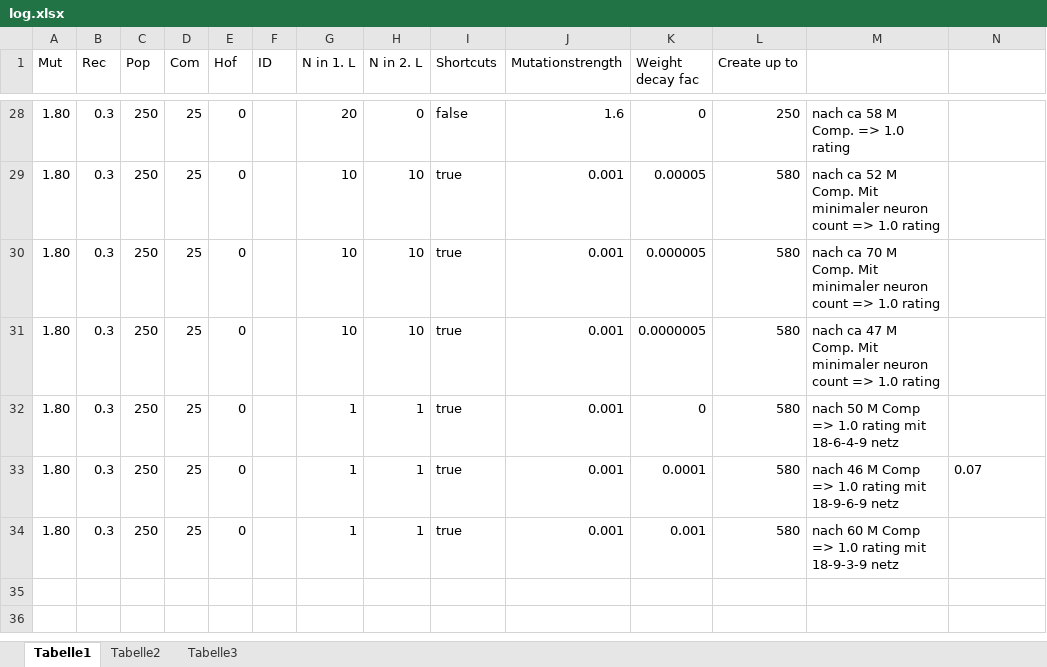
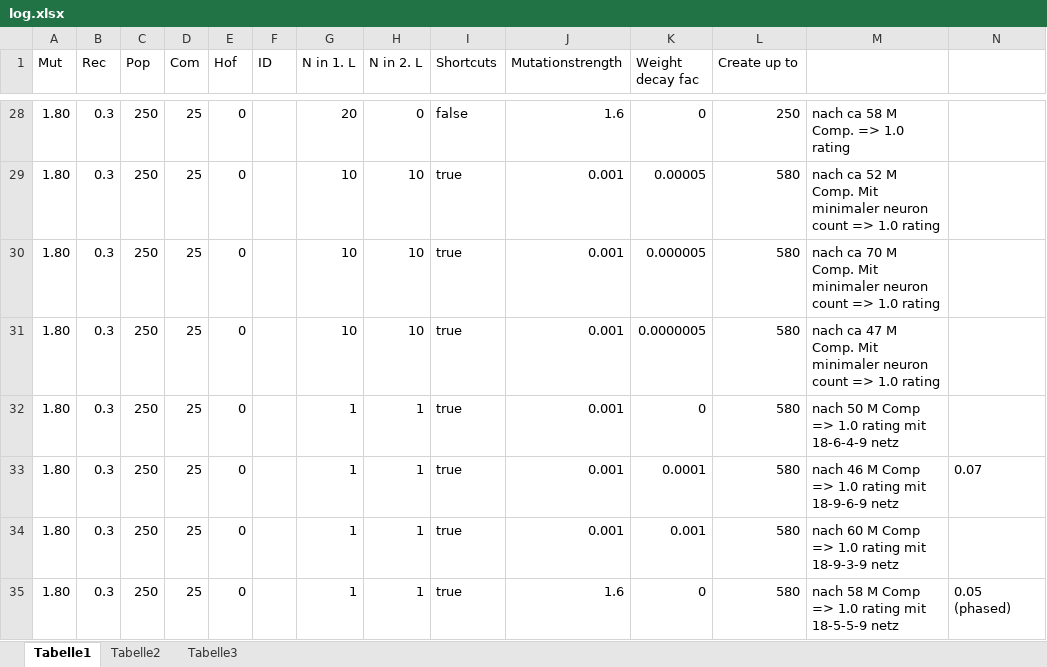
Before and after one commit to cornerfarmer/LightBulb, an Excel workbook: Experiments/TicTacToe/log.xlsx, sheet Tabelle1, drawn as a sheet; only a part is shown, gaps mark what is left out; values as stored, in another font and other column widths than the file's, no borders; the diff names each change by its address in the sheet, - before the commit and + after, or states it on an @@ line.

Commit message:
[TASK] The PhasedTopologyMutation does now also add neurons to the mpc calculation

```diff
--- a/Experiments/TicTacToe/log.xlsx (sheet Tabelle1)
+++ b/Experiments/TicTacToe/log.xlsx (sheet Tabelle1)
+row 35: 1.80 | 0.3 | 250 | 25 | 0 |  | 1 | 1 | true | 1.6 | 0 | 580 | nach 58 M Comp => 1.0 rating mit 18-5-5-9 netz | 0.05 (phased)
```
Also changed, not shown: 4 other files.
